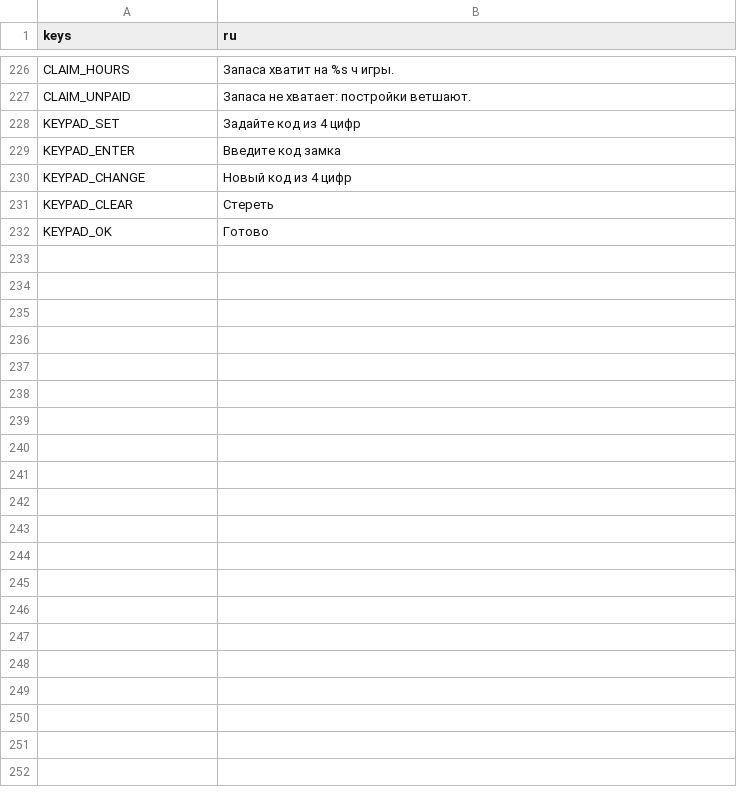
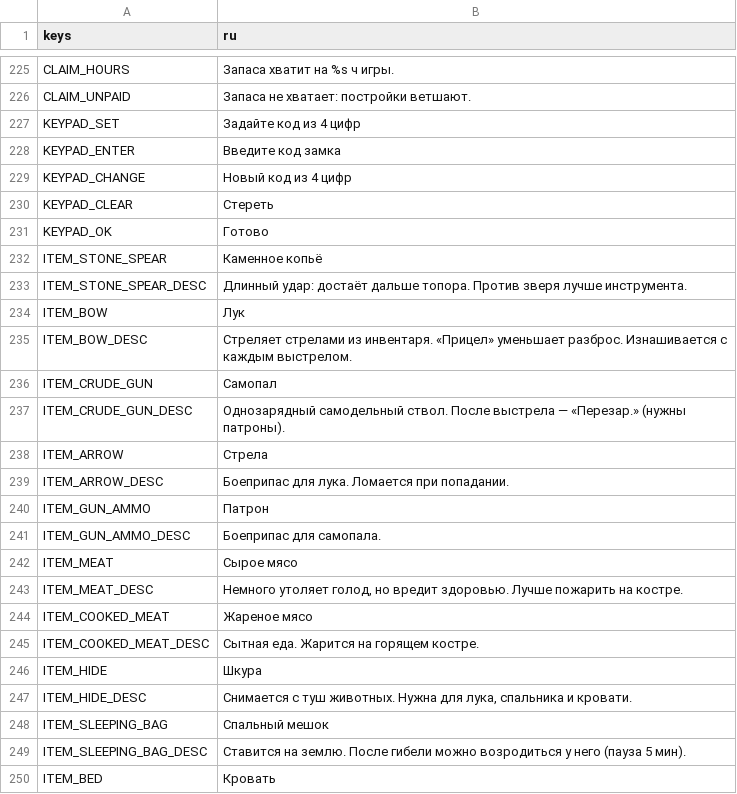
Before and after one commit to orucovislam72-beep/empty-shore, a CSV file: data/i18n/strings.csv, drawn as a sheet; only a part is shown, gaps mark what is left out; the diff covers the shown part only; the diff names each change by its address in the sheet, - before the commit and + after, or states it on an @@ line.

Commit message:
feat(ui): death screen with respawn choice, loot screens, ammo counter, hurt flash, aim zoom and chunk stats

```diff
--- a/data/i18n/strings.csv
+++ b/data/i18n/strings.csv
+row 232: ITEM_STONE_SPEAR | Каменное копьё
+row 233: ITEM_STONE_SPEAR_DESC | Длинный удар: достаёт дальше топора. Против зверя лучше инструмента.
+row 234: ITEM_BOW | Лук
+row 235: ITEM_BOW_DESC | Стреляет стрелами из инвентаря. «Прицел» уменьшает разброс. Изнашивается с каждым выстрелом.
+row 236: ITEM_CRUDE_GUN | Самопал
+row 237: ITEM_CRUDE_GUN_DESC | Однозарядный самодельный ствол. После выстрела — «Перезар.» (нужны патроны).
+row 238: ITEM_ARROW | Стрела
+row 239: ITEM_ARROW_DESC | Боеприпас для лука. Ломается при попадании.
+row 240: ITEM_GUN_AMMO | Патрон
+row 241: ITEM_GUN_AMMO_DESC | Боеприпас для самопала.
+row 242: ITEM_MEAT | Сырое мясо
+row 243: ITEM_MEAT_DESC | Немного утоляет голод, но вредит здоровью. Лучше пожарить на костре.
+row 244: ITEM_COOKED_MEAT | Жареное мясо
+row 245: ITEM_COOKED_MEAT_DESC | Сытная еда. Жарится на горящем костре.
+row 246: ITEM_HIDE | Шкура
+row 247: ITEM_HIDE_DESC | Снимается с туш животных. Нужна для лука, спальника и кровати.
+row 248: ITEM_SLEEPING_BAG | Спальный мешок
+row 249: ITEM_SLEEPING_BAG_DESC | Ставится на землю. После гибели можно возродиться у него (пауза 5 мин).
+row 250: ITEM_BED | Кровать
```
Also changed, not shown: 40 added rows, 1 removed row and 1 edited cell elsewhere in this file, 6 other files.
